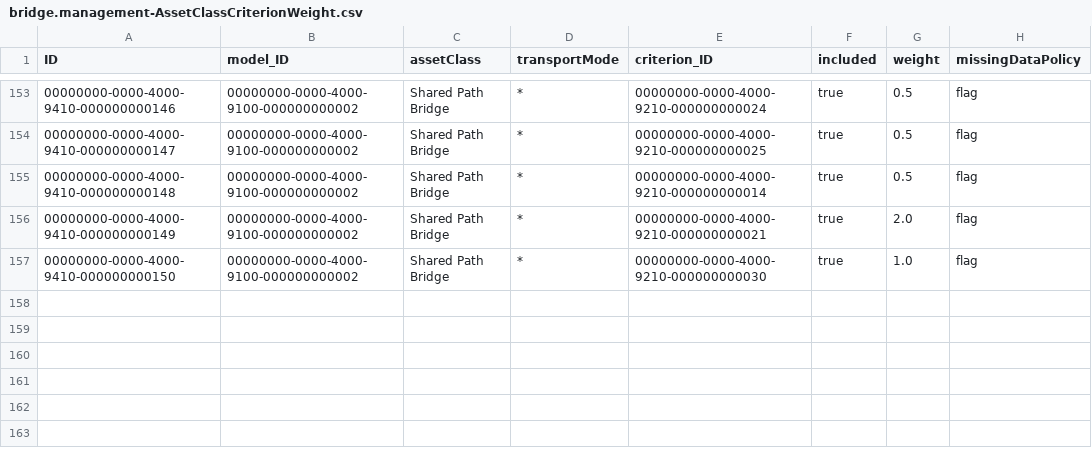
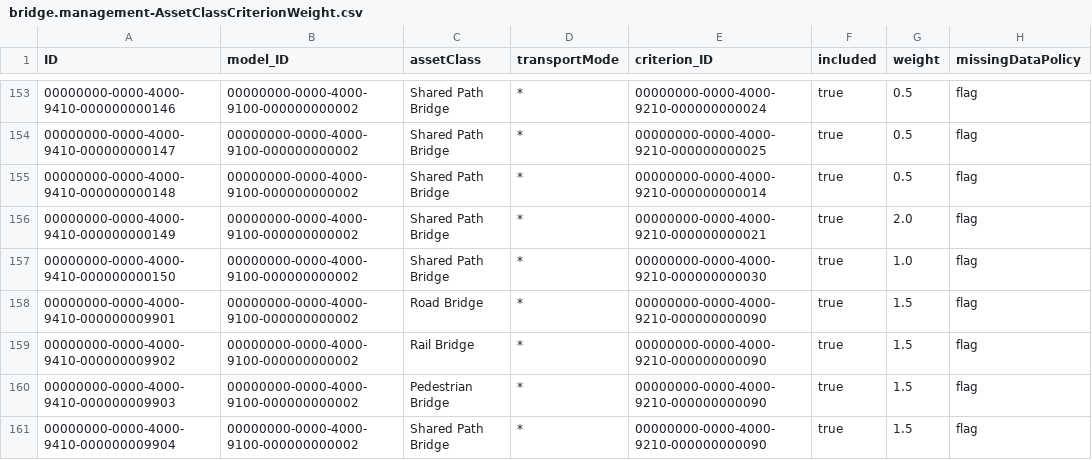
Before and after one commit to meetsiddhu/BISv3, a CSV file: db/data/bridge.management-AssetClassCriterionWeight.csv, drawn as a sheet; only a part is shown, gaps mark what is left out.

```diff
--- a/db/data/bridge.management-AssetClassCriterionWeight.csv
+++ b/db/data/bridge.management-AssetClassCriterionWeight.csv
@@ -157 +157,5 @@ ID,model_ID,assetClass,transportMode,criterion_ID,included,weight,missingDataPol
 00000000-0000-4000-9410-000000000150,00000000-0000-4000-9100-000000000002,Shared Path Bridge,*,00000000-0000-4000-9210-000000000030,true,1.0,flag
+00000000-0000-4000-9410-000000009901,00000000-0000-4000-9100-000000000002,Road Bridge,*,00000000-0000-4000-9210-000000000090,true,1.5,flag
+00000000-0000-4000-9410-000000009902,00000000-0000-4000-9100-000000000002,Rail Bridge,*,00000000-0000-4000-9210-000000000090,true,1.5,flag
+00000000-0000-4000-9410-000000009903,00000000-0000-4000-9100-000000000002,Pedestrian Bridge,*,00000000-0000-4000-9210-000000000090,true,1.5,flag
+00000000-0000-4000-9410-000000009904,00000000-0000-4000-9100-000000000002,Shared Path Bridge,*,00000000-0000-4000-9210-000000000090,true,1.5,flag
```
Also changed, not shown: db/data/bridge.management-CriterionSourceBinding.csv, db/data/bridge.management-CriterionValueBand.csv, 23 other files.
